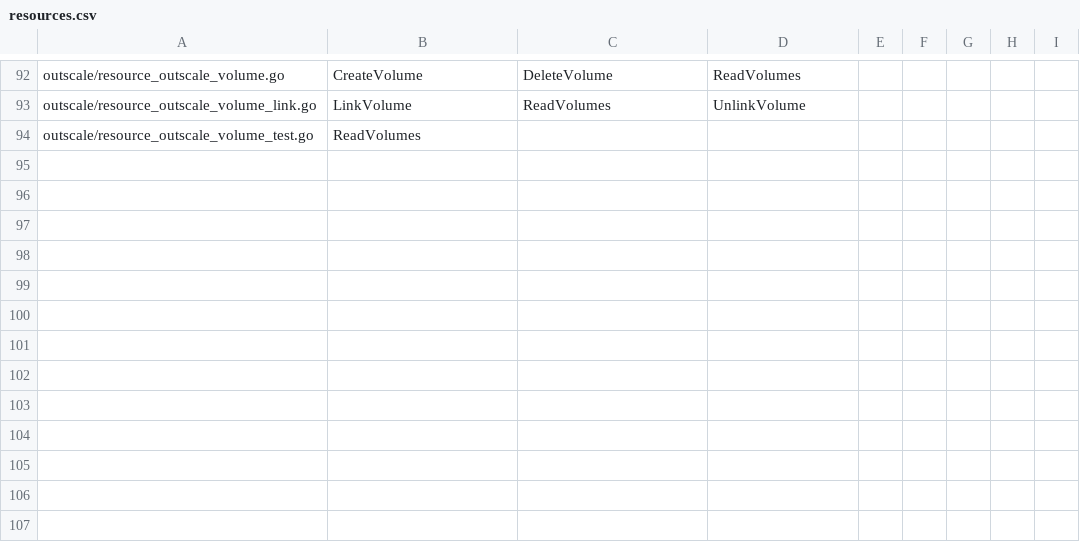
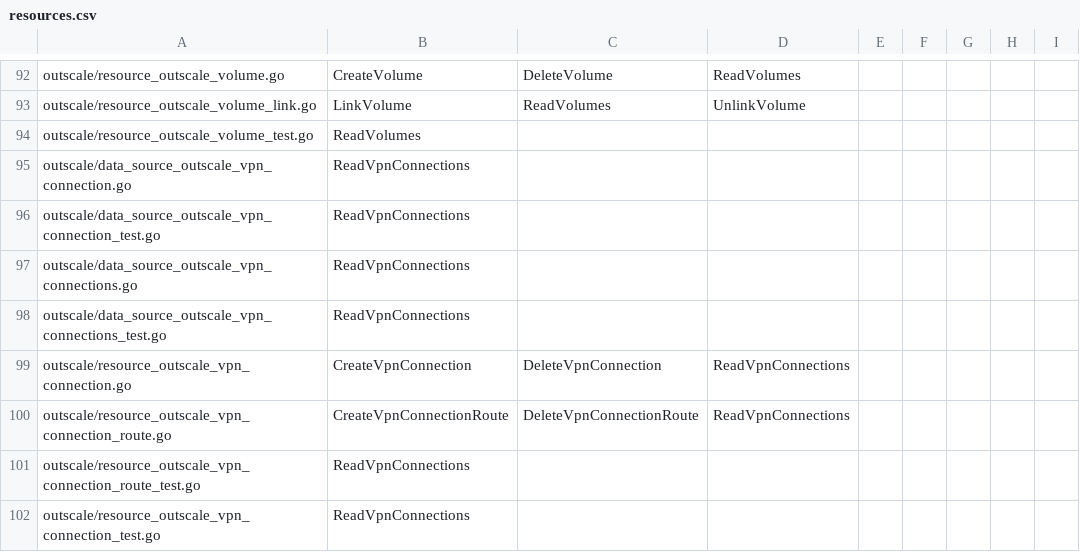
Before and after one commit to outscale/terraform-provider-outscale-doc-components, a CSV file: resources.csv, drawn as a sheet; only a part is shown, gaps mark what is left out.

Commit message:
DOC-2427: add vpn_connection & route

```diff
--- a/resources.csv
+++ b/resources.csv
@@ -94 +94,9 @@
  outscale/resource_outscale_volume_test.go, ReadVolumes
+ outscale/data_source_outscale_vpn_connection.go, ReadVpnConnections
+ outscale/data_source_outscale_vpn_connection_test.go, ReadVpnConnections
+ outscale/data_source_outscale_vpn_connections.go, ReadVpnConnections
+ outscale/data_source_outscale_vpn_connections_test.go, ReadVpnConnections
+ outscale/resource_outscale_vpn_connection.go, CreateVpnConnection, DeleteVpnConnection, ReadVpnConnections
+ outscale/resource_outscale_vpn_connection_route.go, CreateVpnConnectionRoute, DeleteVpnConnectionRoute, ReadVpnConnections
+ outscale/resource_outscale_vpn_connection_route_test.go, ReadVpnConnections
+ outscale/resource_outscale_vpn_connection_test.go, ReadVpnConnections
```
